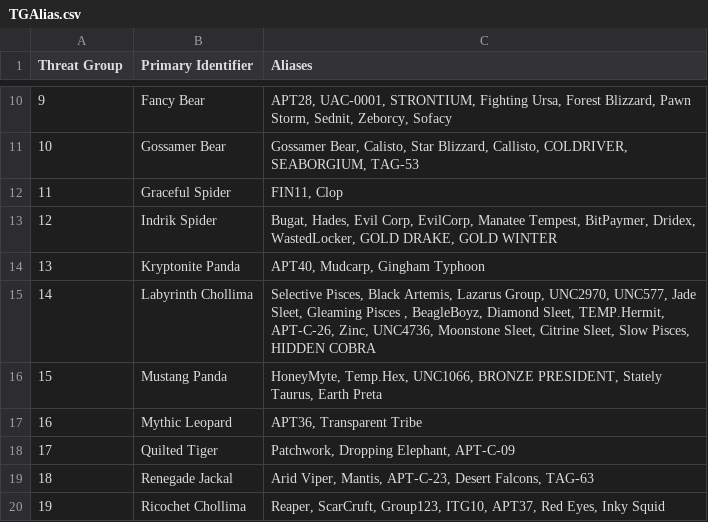
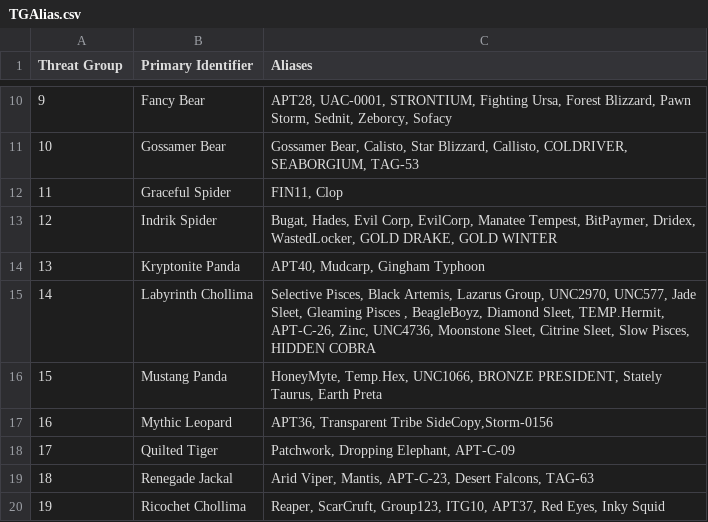
Before and after one commit to cheezee0101/ATG, a CSV file: TGAlias.csv, drawn as a sheet; only a part is shown, gaps mark what is left out.

Commit message:
Update TGAlias.csv

```diff
--- a/TGAlias.csv
+++ b/TGAlias.csv
@@ -16,3 +16,3 @@
 15,Mustang Panda ,"HoneyMyte, Temp.Hex, UNC1066, BRONZE PRESIDENT, Stately Taurus, Earth Preta"
-16,Mythic Leopard ,"APT36, Transparent Tribe"
+16,Mythic Leopard ,"APT36, Transparent Tribe SideCopy,Storm-0156"
 17,Quilted Tiger ,"Patchwork, Dropping Elephant, APT-C-09"
```
